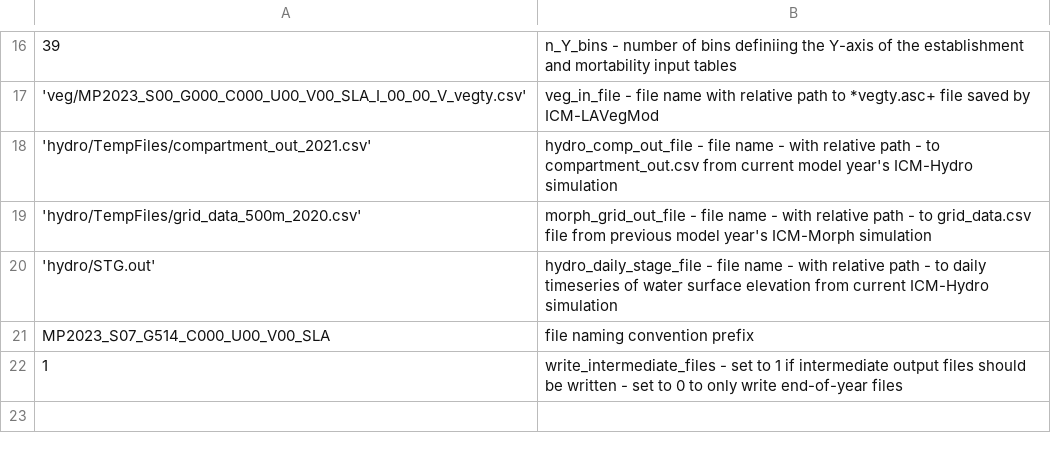
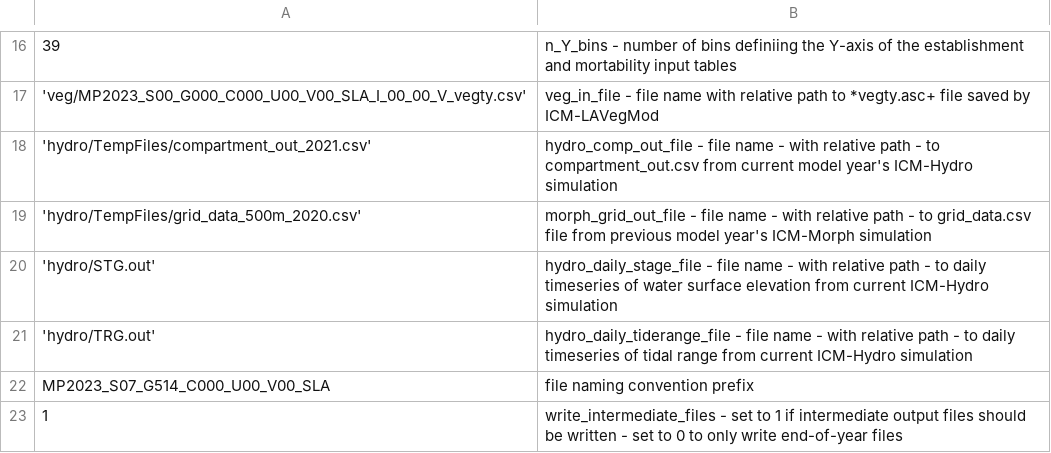
Before and after one commit to CPRA-MP/ICM_LAVegMod, a CSV file: LAVegMod_input_params.csv, drawn as a sheet; only a part is shown, gaps mark what is left out; the diff names each change by its address in the sheet, - before the commit and + after, or states it on an @@ line.

Commit message:
new calculation for WLV from daily TRG output - rename variable to WLV_YR

```diff
--- a/LAVegMod_input_params.csv
+++ b/LAVegMod_input_params.csv
+row 21: 'hydro/TRG.out' | hydro_daily_tiderange_file - file name - with relative path - to daily timeseries of tidal range from current ICM-Hydro simulation
```
Also changed, not shown: 7 other files.
